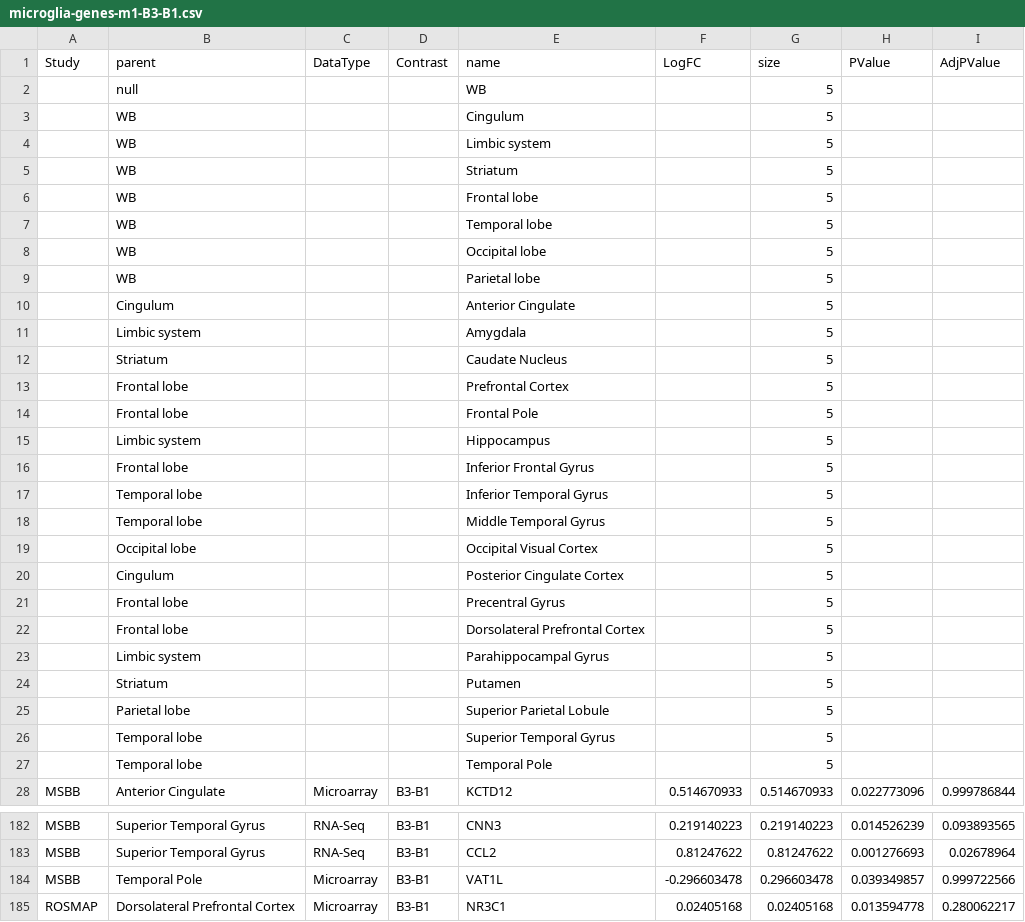
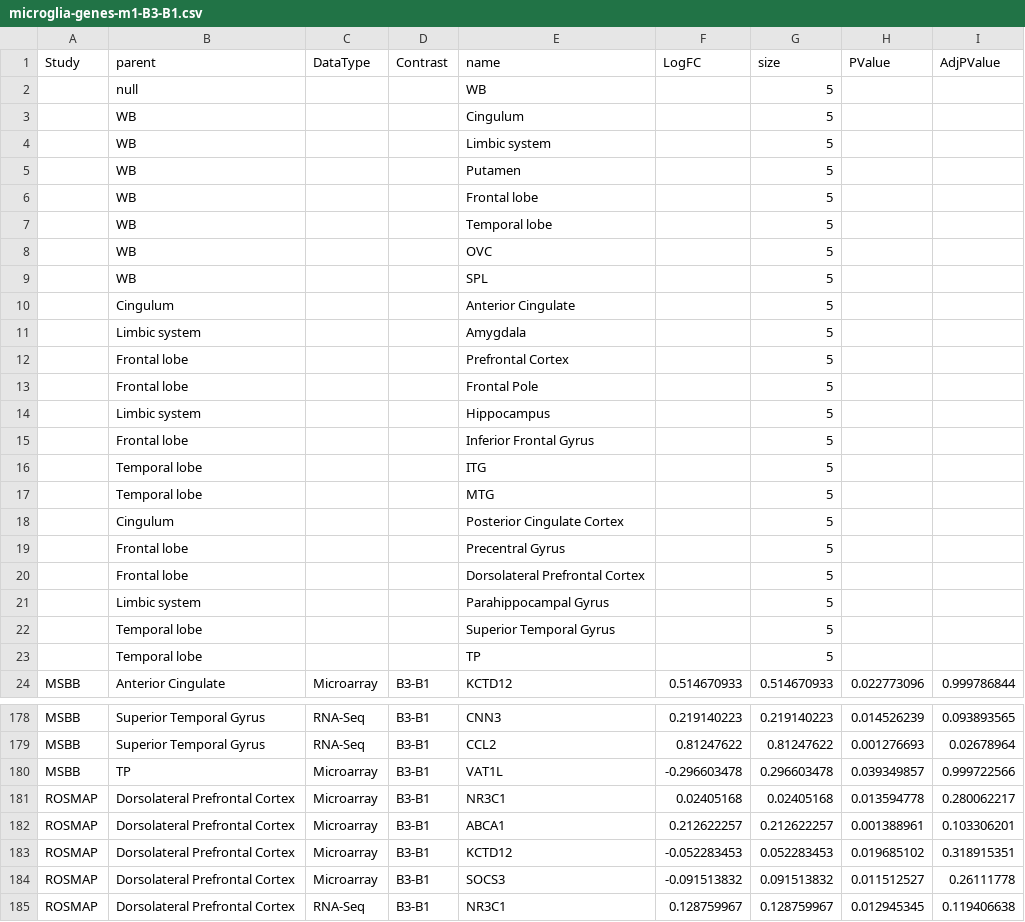
Before and after one commit to mindinformatics/datalens, a CSV file: sites/all/themes/scf_theme/BubbleChart/microglia-genes-m1-B3-B1.csv, drawn as a sheet; only a part is shown, gaps mark what is left out; the shorter side is filled out with more unchanged rows; the diff covers the shown part only.

Commit message:
New microglia files with brain codes for long names

```diff
--- a/sites/all/themes/scf_theme/BubbleChart/microglia-genes-m1-B3-B1.csv
+++ b/sites/all/themes/scf_theme/BubbleChart/microglia-genes-m1-B3-B1.csv
@@ -4,10 +4,9 @@ Study,parent,DataType,Contrast,name,LogFC,size,PValue,AdjPValue
 ,WB,,,Limbic system,,5,,
-,WB,,,Striatum,,5,,
+,WB,,,Putamen,,5,,
 ,WB,,,Frontal lobe,,5,,
 ,WB,,,Temporal lobe,,5,,
-,WB,,,Occipital lobe,,5,,
-,WB,,,Parietal lobe,,5,,
+,WB,,,OVC,,5,,
+,WB,,,SPL,,5,,
 ,Cingulum,,,Anterior Cingulate,,5,,
 ,Limbic system,,,Amygdala,,5,,
-,Striatum,,,Caudate Nucleus,,5,,
 ,Frontal lobe,,,Prefrontal Cortex,,5,,
@@ -16,5 +15,4 @@ Study,parent,DataType,Contrast,name,LogFC,size,PValue,AdjPValue
 ,Frontal lobe,,,Inferior Frontal Gyrus,,5,,
-,Temporal lobe,,,Inferior Temporal Gyrus,,5,,
-,Temporal lobe,,,Middle Temporal Gyrus,,5,,
-,Occipital lobe,,,Occipital Visual Cortex,,5,,
+,Temporal lobe,,,ITG,,5,,
+,Temporal lobe,,,MTG,,5,,
 ,Cingulum,,,Posterior Cingulate Cortex,,5,,
@@ -23,6 +21,4 @@ Study,parent,DataType,Contrast,name,LogFC,size,PValue,AdjPValue
 ,Limbic system,,,Parahippocampal Gyrus,,5,,
-,Striatum,,,Putamen,,5,,
-,Parietal lobe,,,Superior Parietal Lobule,,5,,
 ,Temporal lobe,,,Superior Temporal Gyrus,,5,,
-,Temporal lobe,,,Temporal Pole,,5,,
+,Temporal lobe,,,TP,,5,,
 MSBB,Anterior Cingulate,Microarray,B3-B1,KCTD12,0.514670933,0.514670933,0.022773096,0.999786844
@@ -183,3 +179,3 @@ MSBB,Superior Temporal Gyrus,RNA-Seq,B3-B1,CNN3,0.219140223,0.219140223,0.014526
 MSBB,Superior Temporal Gyrus,RNA-Seq,B3-B1,CCL2,0.81247622,0.81247622,0.001276693,0.02678964
-MSBB,Temporal Pole,Microarray,B3-B1,VAT1L,-0.296603478,0.296603478,0.039349857,0.999722566
+MSBB,TP,Microarray,B3-B1,VAT1L,-0.296603478,0.296603478,0.039349857,0.999722566
 ROSMAP,Dorsolateral Prefrontal Cortex,Microarray,B3-B1,NR3C1,0.02405168,0.02405168,0.013594778,0.280062217
```
Also changed, not shown: 10 edited cells elsewhere in this file, sites/all/themes/scf_theme/BubbleChart/microglia-genes-m1-B2-B1.csv.
